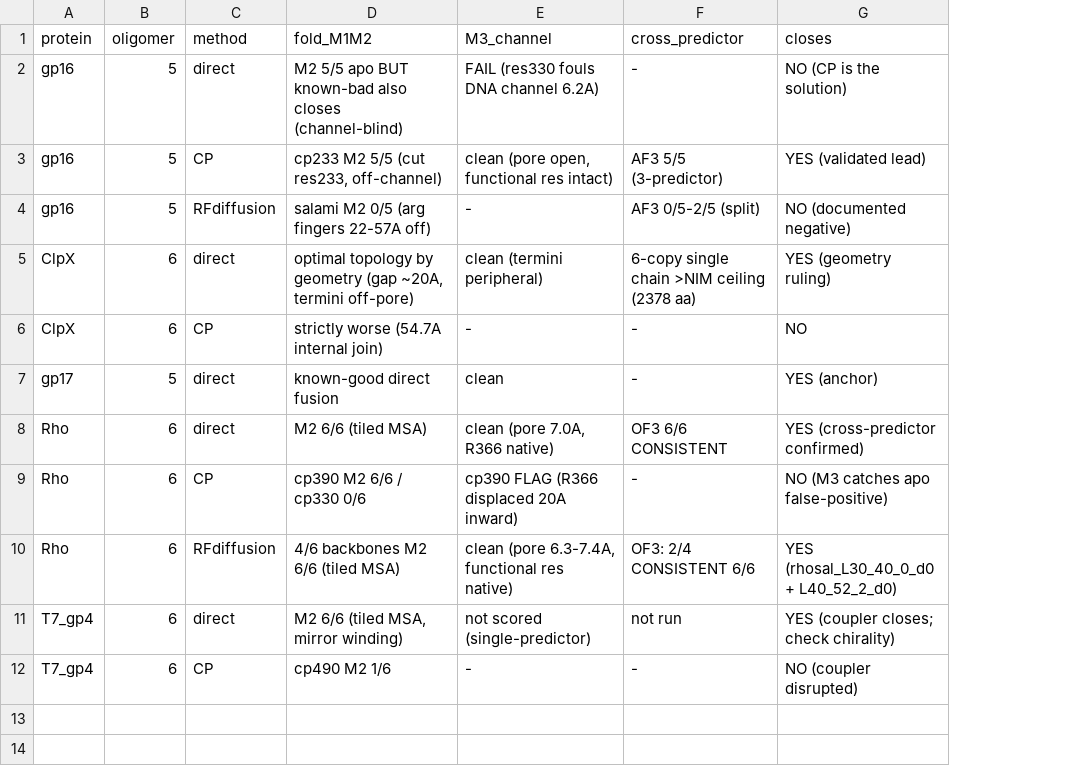
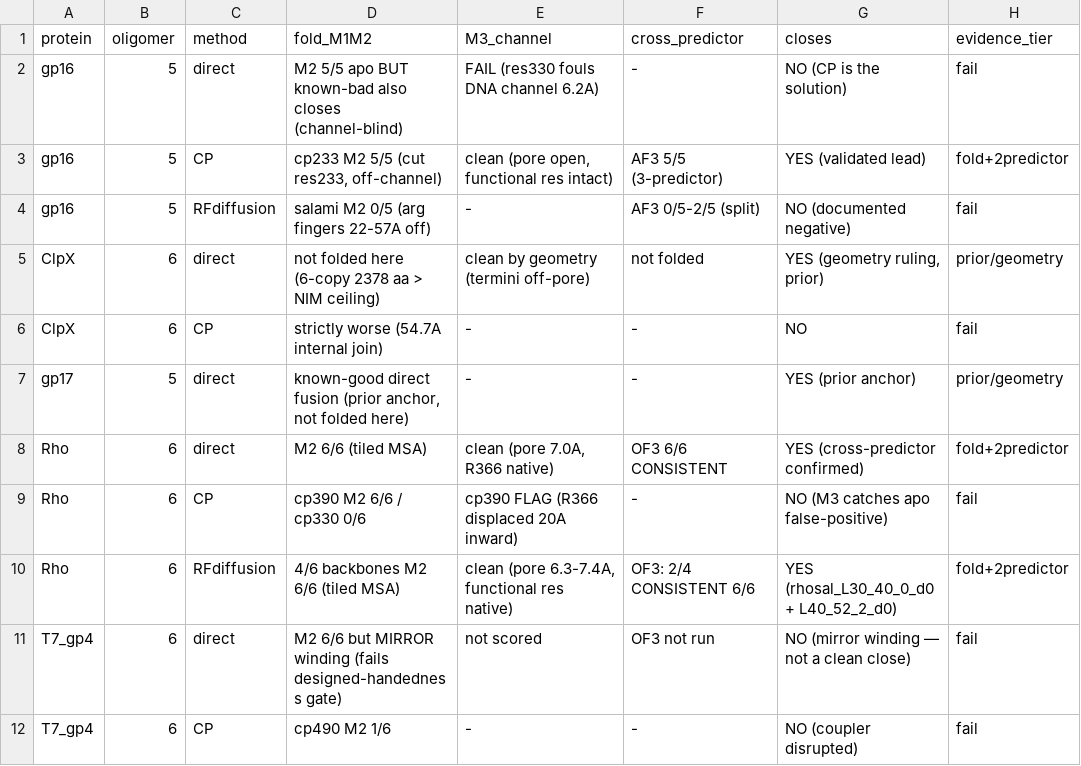
Before and after one commit to longfuxu/Rebuilding-motor-hackathon, a CSV file: gp16_design/outputs/aaa_ascE_screen/screen_3method_results.csv, drawn as a sheet; the diff names each change by its address in the sheet, - before the commit and + after, or states it on an @@ line.

Commit message:
Fix handedness-gate consistency (T7 gp4 mirror demoted; panel-B evidence tiers); add connector-necessity control (GS-linker closes Rho -> generative rung not required for Rho)

```diff
--- a/gp16_design/outputs/aaa_ascE_screen/screen_3method_results.csv
+++ b/gp16_design/outputs/aaa_ascE_screen/screen_3method_results.csv
+column H (evidence_tier), rows 2-12: fail | fold+2predictor | fail | prior/geometry | fail | prior/geometry | fold+2predictor | fail | fold+2predictor | fail | fail
-D5 (fold_M1M2): optimal topology by geometry (gap ~20A, termini off-pore)
+D5 (fold_M1M2): not folded here (6-copy 2378 aa > NIM ceiling)
-E5 (M3_channel): clean (termini peripheral)
+E5 (M3_channel): clean by geometry (termini off-pore)
-F5 (cross_predictor): 6-copy single chain >NIM ceiling (2378 aa)
+F5 (cross_predictor): not folded
-G5 (closes): YES (geometry ruling)
+G5 (closes): YES (geometry ruling, prior)
-D7 (fold_M1M2): known-good direct fusion
+D7 (fold_M1M2): known-good direct fusion (prior anchor, not folded here)
-E7 (M3_channel): clean
+E7 (M3_channel): -
-G7 (closes): YES (anchor)
+G7 (closes): YES (prior anchor)
-D11 (fold_M1M2): M2 6/6 (tiled MSA, mirror winding)
+D11 (fold_M1M2): M2 6/6 but MIRROR winding (fails designed-handedness gate)
-E11 (M3_channel): not scored (single-predictor)
+E11 (M3_channel): not scored
-F11 (cross_predictor): not run
+F11 (cross_predictor): OF3 not run
-G11 (closes): YES (coupler closes; check chirality)
+G11 (closes): NO (mirror winding — not a clean close)
```
Also changed, not shown: gp16_design/outputs/aaa_ascE_screen/t7gp4_scores.csv, 28 other files.
